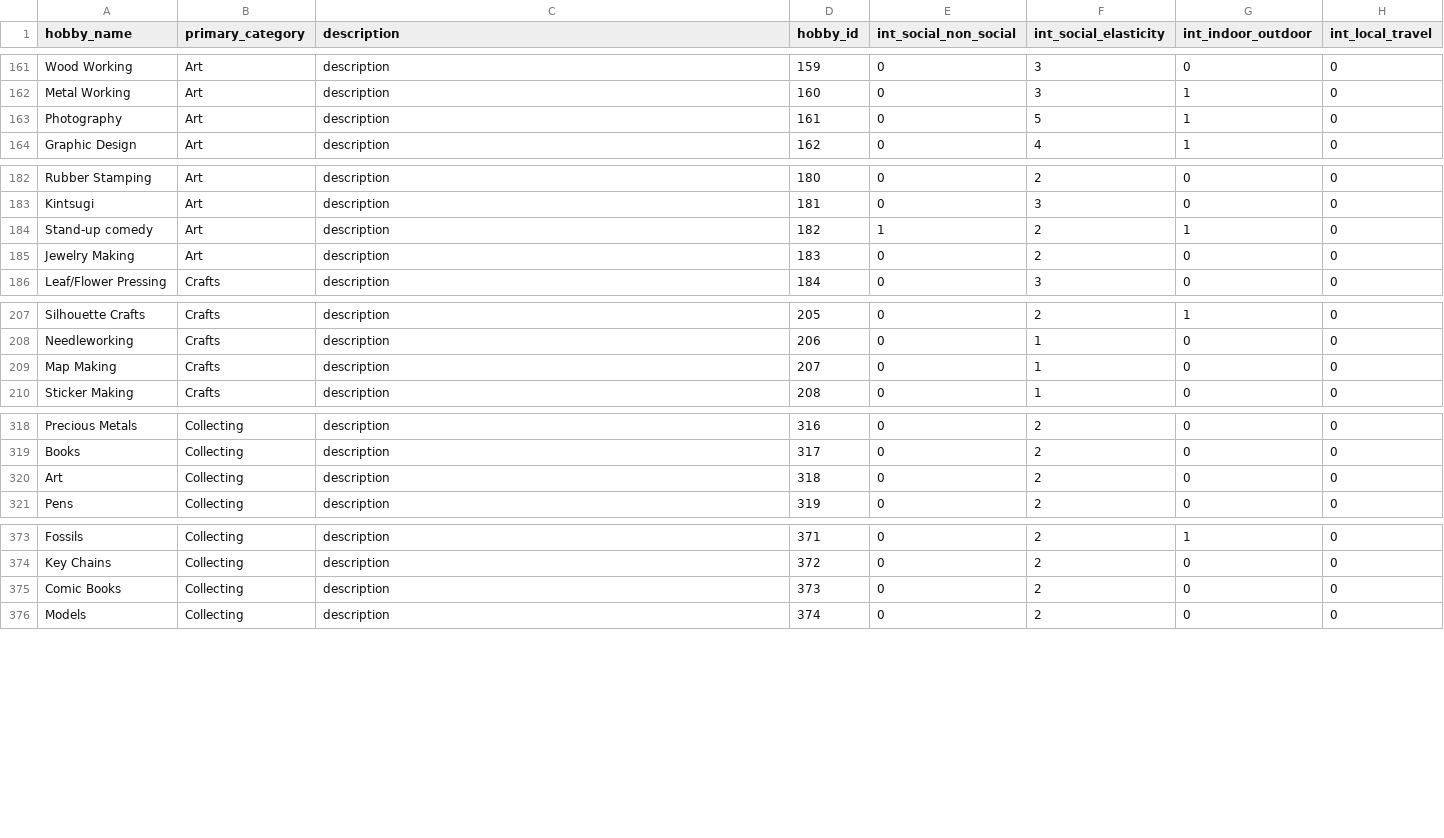
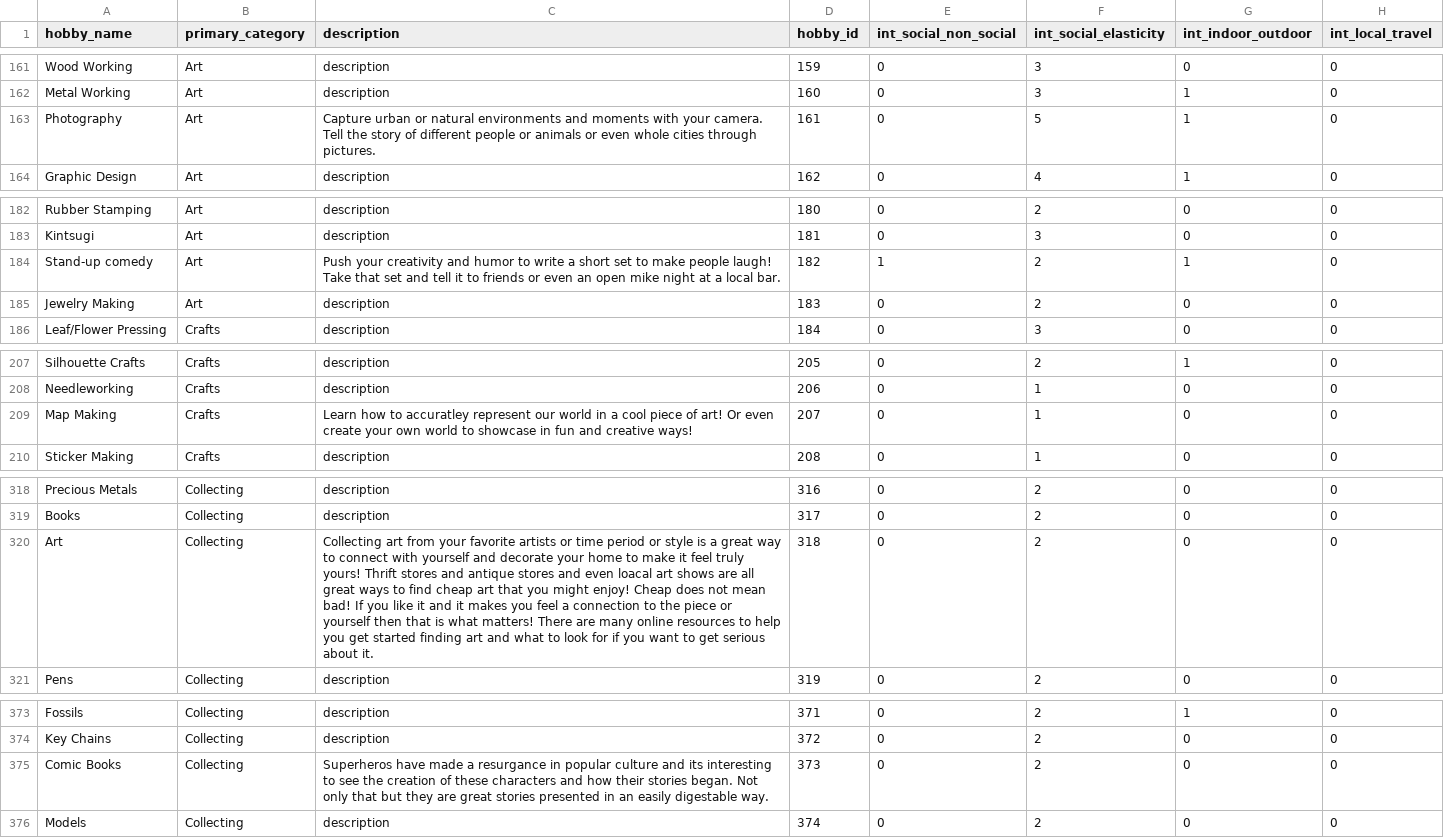
Before and after one commit to cs401-fall2022/lesson23-GBrusse, a CSV file: hobbyList.csv, drawn as a sheet; only a part is shown, gaps mark what is left out; the diff covers the shown part only; the diff names each change by its address in the sheet, - before the commit and + after, or states it on an @@ line.

```diff
--- a/hobbyList.csv
+++ b/hobbyList.csv
-C163 (description): description
+C163 (description): Capture urban or natural environments and moments with your camera. Tell the story of different people or animals or even whole cities through pictures.
-C184 (description): description
+C184 (description): Push your creativity and humor to write a short set to make people laugh! Take that set and tell it to friends or even an open mike night at a local bar.
-C209 (description): description
+C209 (description): Learn how to accuratley represent our world in a cool piece of art! Or even create your own world to showcase in fun and creative ways!
-C320 (description): description
+C320 (description): Collecting art from your favorite artists or time period or style is a great way to connect with yourself and decorate your home to make it feel truly yours! Thrift stores and antique stores and even loacal art shows are all great ways to find cheap art that you might enjoy! Cheap does not mean bad! If you like it and it makes you feel a connection to the piece or yourself then that is what matters! There are many online resources to help you get started finding art and what to look for if you want to get serious about it.
-C375 (description): description
+C375 (description): Superheros have made a resurgance in popular culture and its interesting to see the creation of these characters and how their stories began. Not only that but they are great stories presented in an easily digestable way.
```
Also changed, not shown: 23 edited cells elsewhere in this file, 1 other file.
